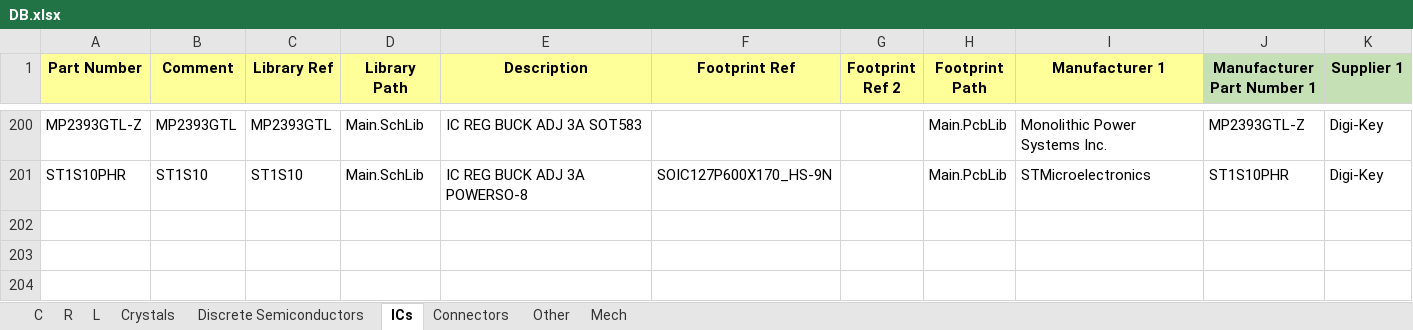
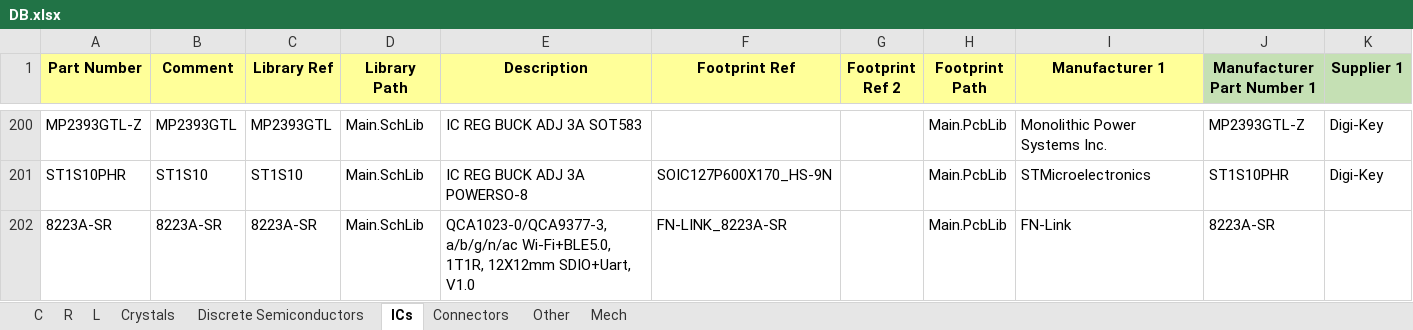
Before and after one commit to User330639/LIBS, an Excel workbook: Altium/DB.xlsx, sheet ICs, drawn as a sheet; only a part is shown, gaps mark what is left out; values as stored, in another font and other column widths than the file's, no borders; charts and pictures not drawn; rows hold the shown columns only; the diff names each change by its address in the sheet, - before the commit and + after, or states it on an @@ line.

```diff
--- a/Altium/DB.xlsx (sheet ICs)
+++ b/Altium/DB.xlsx (sheet ICs)
+row 202: 8223A-SR | 8223A-SR | 8223A-SR | Main.SchLib | QCA1023-0/QCA9377-3, a/b/g/n/ac Wi-Fi+BLE5.0, 1T1R, 12X12mm SDIO+Uart, V1.0 | FN-LINK_8223A-SR |  | Main.PcbLib | FN-Link | 8223A-SR
```
Also changed, not shown: 2 other files.
